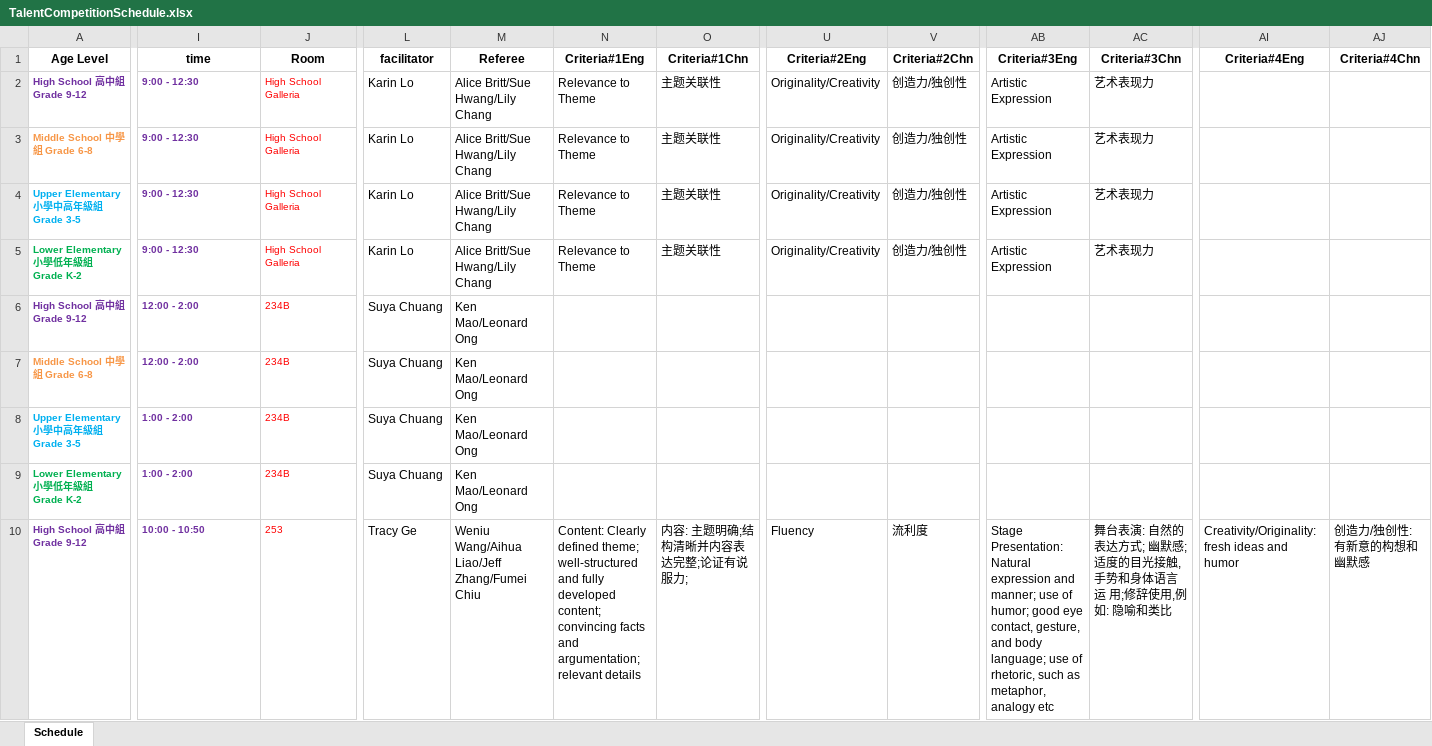
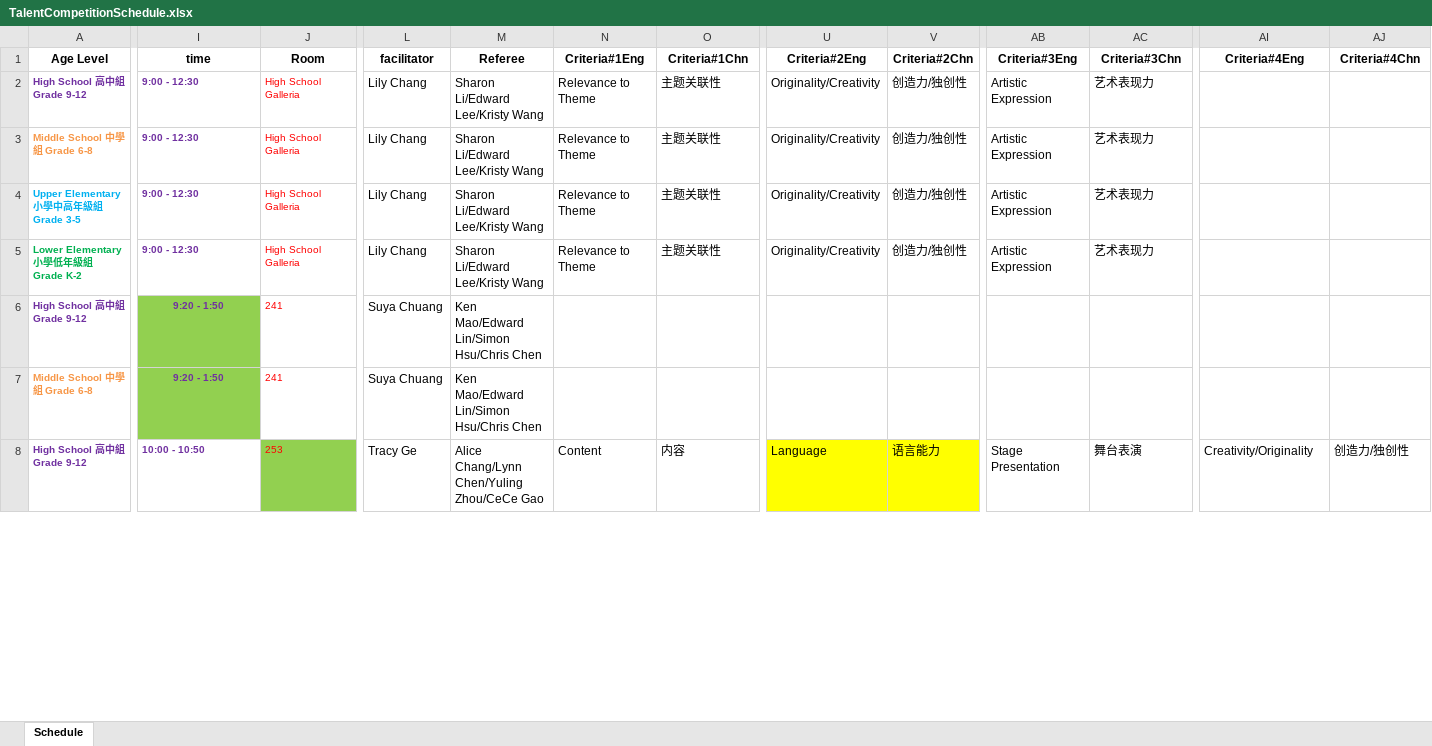
Before and after one commit to LittlemastersIT/CE, an Excel workbook: Data/Report/2019/TalentCompetitionSchedule.xlsx, sheet Schedule, drawn as a sheet; only a part is shown, gaps mark what is left out; values as stored, in another font and other column widths than the file's, no borders; removed rows and columns are numbered as before the commit, all else as after; rows hold the shown columns only; the diff covers the shown part only; the diff names each change by its address in the sheet, - before the commit and + after, or states it on an @@ line.

```diff
--- a/Data/Report/2019/TalentCompetitionSchedule.xlsx (sheet Schedule)
+++ b/Data/Report/2019/TalentCompetitionSchedule.xlsx (sheet Schedule)
-L2:L5 (facilitator): Karin Lo
+L2:L5 (facilitator): Lily Chang
-M2:M5 (Referee): Alice Britt/Sue Hwang/Lily Chang
+M2:M5 (Referee): Sharon Li/Edward Lee/Kristy Wang
-I6:I7 (time): 12:00 - 2:00
+I6:I7 (time): 9:20 - 1:50
@@ I6:I7 fill: none → #92D050, alignment: left → center @@
-J6:J7 (Room): 234B
+J6:J7 (Room): 241
-M6:M7 (Referee): Ken Mao/Leonard Ong
+M6:M7 (Referee): Ken Mao/Edward Lin/Simon Hsu/Chris Chen
-row 8: Upper Elementary 小學中高年級組 Grade 3-5 | 1:00 - 2:00 | 234B | Suya Chuang | Ken Mao/Leonard Ong
-row 9: Lower Elementary 小學低年級組 Grade K-2 | 1:00 - 2:00 | 234B | Suya Chuang | Ken Mao/Leonard Ong
-J8 fill: none
+J8 fill: #92D050
-M8 (Referee): Weniu Wang/Aihua Liao/Jeff Zhang/Fumei Chiu
+M8 (Referee): Alice Chang/Lynn Chen/Yuling Zhou/CeCe Gao
-N8 (Criteria#1Eng): Content: Clearly defined theme; well-structured and fully developed content; convincing facts and argumentation; relevant details
+N8 (Criteria#1Eng): Content
-O8 (Criteria#1Chn): 内容: 主题明确;结构清晰并内容表达完整;论证有说服力;
+O8 (Criteria#1Chn): 内容
-U8 (Criteria#2Eng): Fluency
+U8 (Criteria#2Eng): Language
-U8:V8 fill: none
+U8:V8 fill: #FFFF00
-V8 (Criteria#2Chn): 流利度
+V8 (Criteria#2Chn): 语言能力
-AB8 (Criteria#3Eng): Stage Presentation: Natural expression and manner; use of humor; good eye contact, gesture, and body language; use of rhetoric, such as metaphor, analogy etc
+AB8 (Criteria#3Eng): Stage Presentation
-AC8 (Criteria#3Chn): 舞台表演: 自然的表达方式; 幽默感;适度的目光接触,手势和身体语言运 用;修辞使用,例如: 隐喻和类比
+AC8 (Criteria#3Chn): 舞台表演
-AI8 (Criteria#4Eng): Creativity/Originality: fresh ideas and humor
+AI8 (Criteria#4Eng): Creativity/Originality
-AJ8 (Criteria#4Chn): 创造力/独创性: 有新意的构想和幽默感
+AJ8 (Criteria#4Chn): 创造力/独创性
```
Also changed, not shown: 3 added rows, 169 edited cells and cell formats elsewhere in this sheet, formulas that keep their value, 7 other files.
